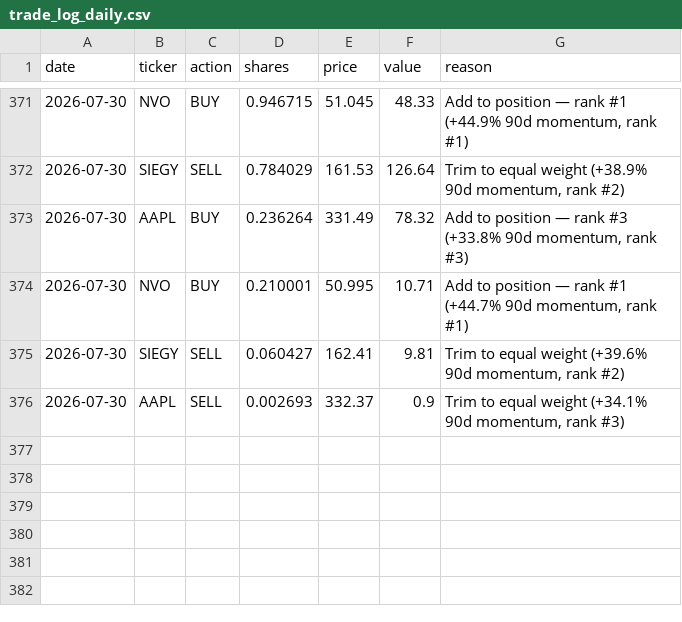
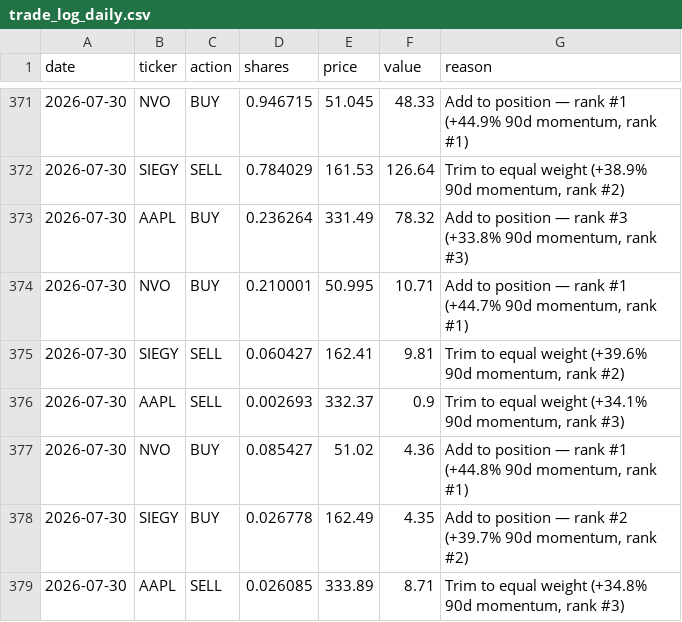
Before and after one commit to gustavwrisberg/paper-trader, a CSV file: trade_log_daily.csv, drawn as a sheet; only a part is shown, gaps mark what is left out.

```diff
--- a/trade_log_daily.csv
+++ b/trade_log_daily.csv
@@ -376 +376,4 @@ date,ticker,action,shares,price,value,reason
 2026-07-30,AAPL,SELL,0.002693,332.37,0.9,"Trim to equal weight (+34.1% 90d momentum, rank #3)"
+2026-07-30,NVO,BUY,0.085427,51.02,4.36,"Add to position — rank #1 (+44.8% 90d momentum, rank #1)"
+2026-07-30,SIEGY,BUY,0.026778,162.49,4.35,"Add to position — rank #2 (+39.7% 90d momentum, rank #2)"
+2026-07-30,AAPL,SELL,0.026085,333.89,8.71,"Trim to equal weight (+34.8% 90d momentum, rank #3)"
```
Also changed, not shown: performance_log_daily.csv, 2 other files.
